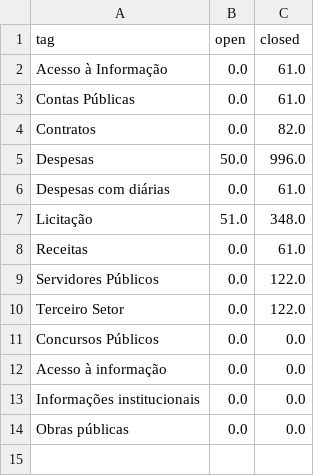
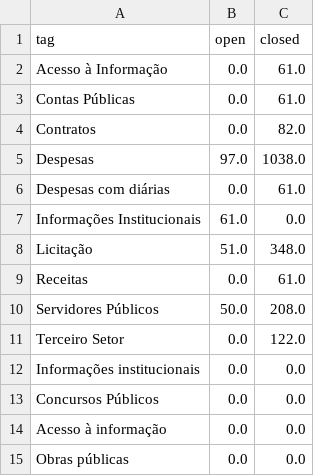
Before and after one commit to MPMG-DCC-UFMG/F01-gerenciamento, a CSV file: dashboard/data/df_tags.csv, drawn as a sheet.

```diff
--- a/dashboard/data/df_tags.csv
+++ b/dashboard/data/df_tags.csv
@@ -4,11 +4,12 @@ Contas Públicas,0.0,61.0
 Contratos,0.0,82.0
-Despesas,50.0,996.0
+Despesas,97.0,1038.0
 Despesas com diárias,0.0,61.0
+Informações Institucionais,61.0,0.0
 Licitação,51.0,348.0
 Receitas,0.0,61.0
-Servidores Públicos,0.0,122.0
+Servidores Públicos,50.0,208.0
 Terceiro Setor,0.0,122.0
+Informações institucionais,0.0,0.0
 Concursos Públicos,0.0,0.0
 Acesso à informação,0.0,0.0
-Informações institucionais,0.0,0.0
 Obras públicas,0.0,0.0
```
Also changed, not shown: dashboard/data/closed_df.csv, dashboard/data/coletas_tag_dev.csv, 13 other files.
